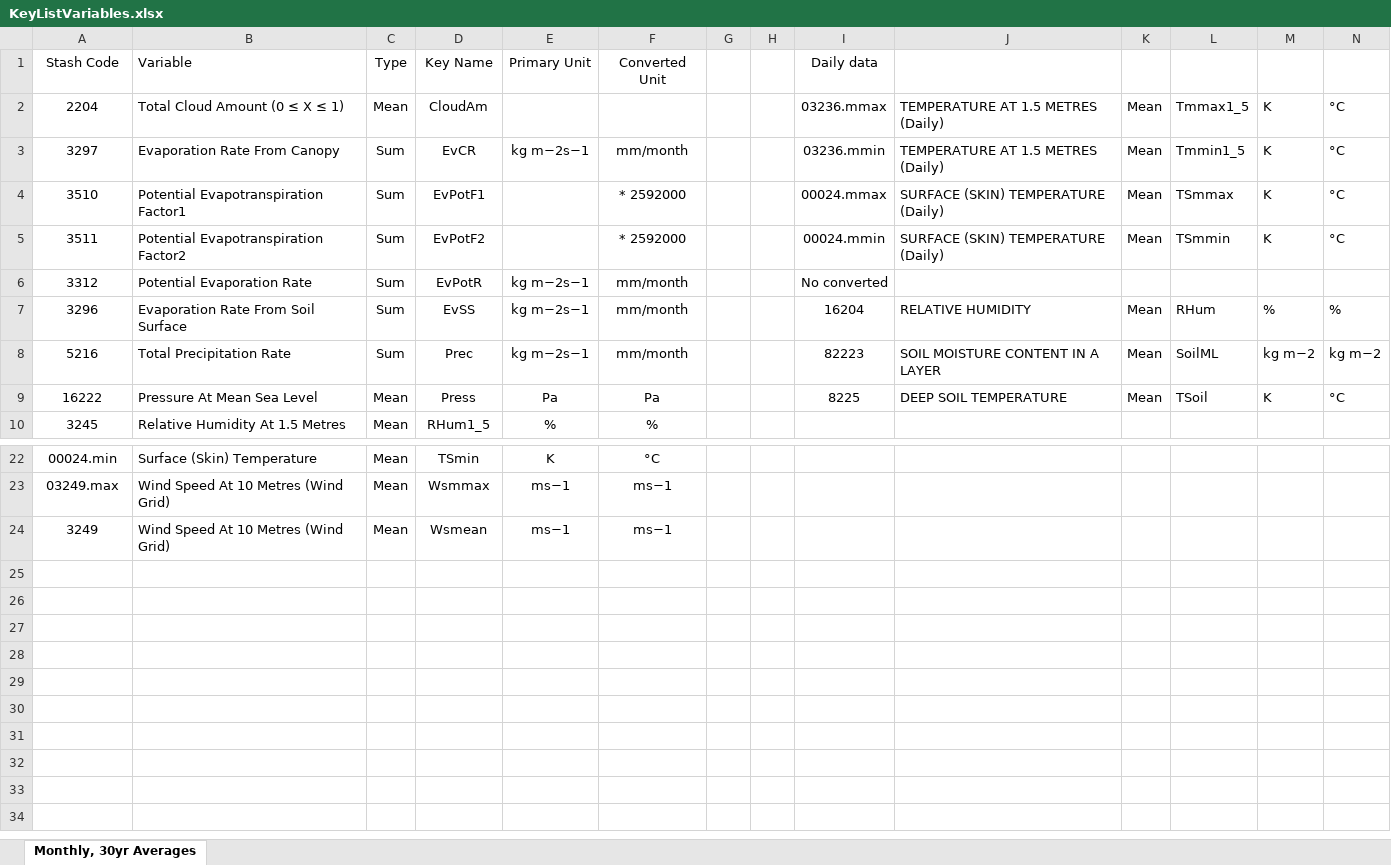
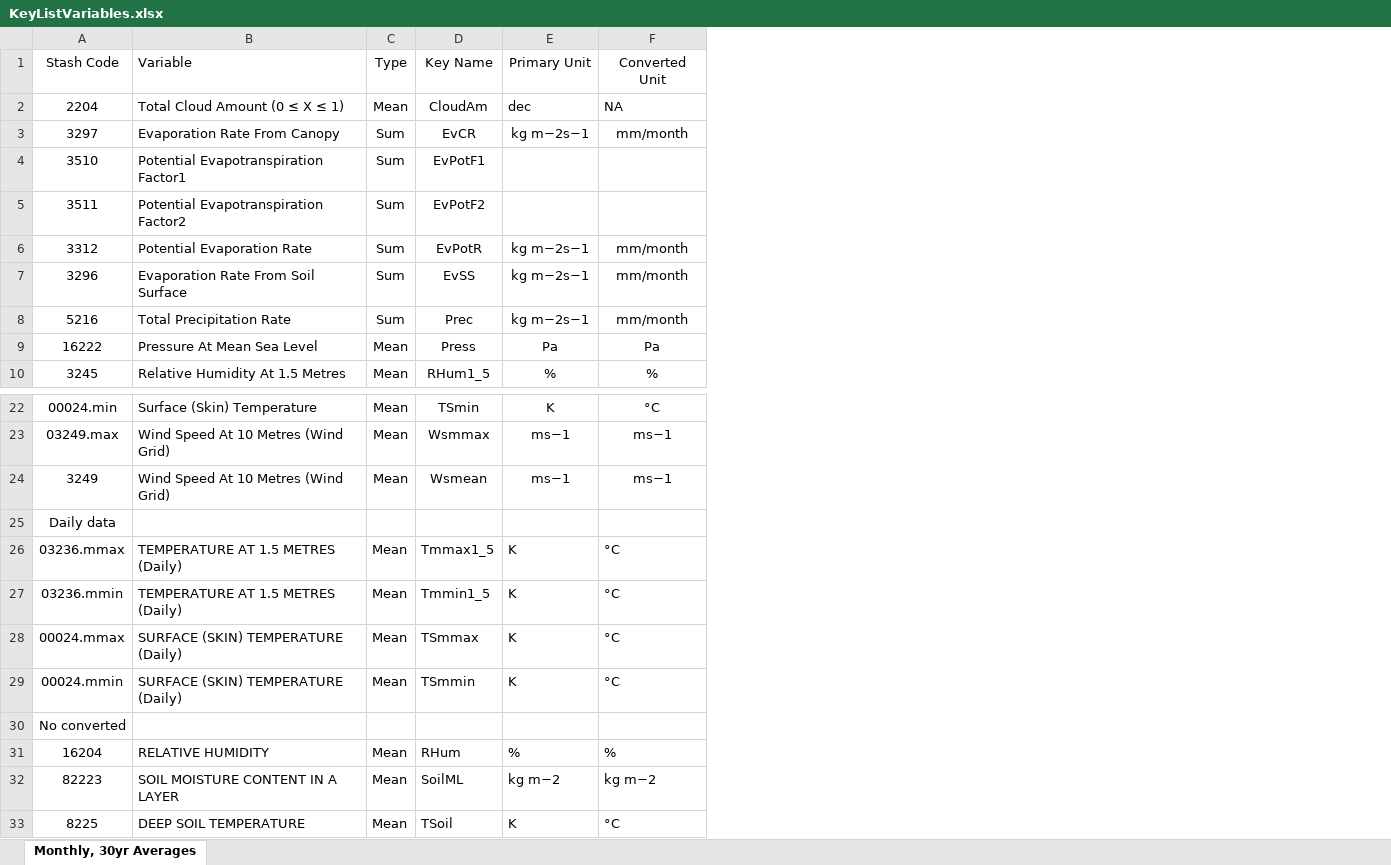
Before and after one commit to geocitizens/dapa-climate-change, an Excel workbook: PRECIS/KeyListVariables.xlsx, sheet Monthly, 30yr Averages, drawn as a sheet; only a part is shown, gaps mark what is left out; values as stored, in another font and other column widths than the file's, no borders; removed rows and columns are numbered as before the commit, all else as after; the diff names each change by its address in the sheet, - before the commit and + after, or states it on an @@ line.

```diff
--- a/PRECIS/KeyListVariables.xlsx (sheet Monthly, 30yr Averages)
+++ b/PRECIS/KeyListVariables.xlsx (sheet Monthly, 30yr Averages)
-column G, empty
-column H, empty
-column I, rows 1-9: Daily data | 03236.mmax | 03236.mmin | 00024.mmax | 00024.mmin | No converted | 16204 | 82223 | 8225
-column J, rows 2-9: TEMPERATURE AT 1.5 METRES (Daily) | TEMPERATURE AT 1.5 METRES (Daily) | SURFACE (SKIN) TEMPERATURE (Daily) | SURFACE (SKIN) TEMPERATURE (Daily) |  | RELATIVE HUMIDITY | SOIL MOISTURE CONTENT IN A LAYER | DEEP SOIL TEMPERATURE
-column K, rows 2-9: Mean | Mean | Mean | Mean |  | Mean | Mean | Mean
-column L, rows 2-9: Tmmax1_5 | Tmmin1_5 | TSmmax | TSmmin |  | RHum | SoilML | TSoil
-column M, rows 2-9: K | K | K | K |  | % | kg m−2 | K
-column N, rows 2-9: °C | °C | °C | °C |  | % | kg m−2 | °C
-E2: (empty)
+E2: dec
-F2: (empty)
+F2: NA
-F4:F5: * 2592000
+F4:F5: (empty)
+row 25: Daily data
+row 26: 03236.mmax | TEMPERATURE AT 1.5 METRES (Daily) | Mean | Tmmax1_5 | K | °C
+row 27: 03236.mmin | TEMPERATURE AT 1.5 METRES (Daily) | Mean | Tmmin1_5 | K | °C
+row 28: 00024.mmax | SURFACE (SKIN) TEMPERATURE (Daily) | Mean | TSmmax | K | °C
+row 29: 00024.mmin | SURFACE (SKIN) TEMPERATURE (Daily) | Mean | TSmmin | K | °C
+row 30: No converted
+row 31: 16204 | RELATIVE HUMIDITY | Mean | RHum | % | %
+row 32: 82223 | SOIL MOISTURE CONTENT IN A LAYER | Mean | SoilML | kg m−2 | kg m−2
+row 33: 8225 | DEEP SOIL TEMPERATURE | Mean | TSoil | K | °C
```
Also changed, not shown: 10 other files.
